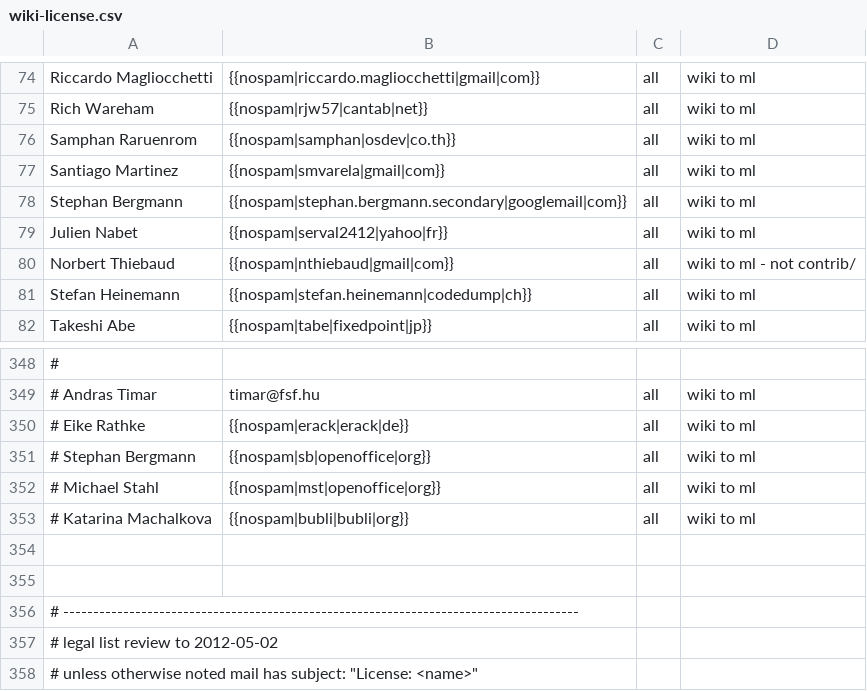
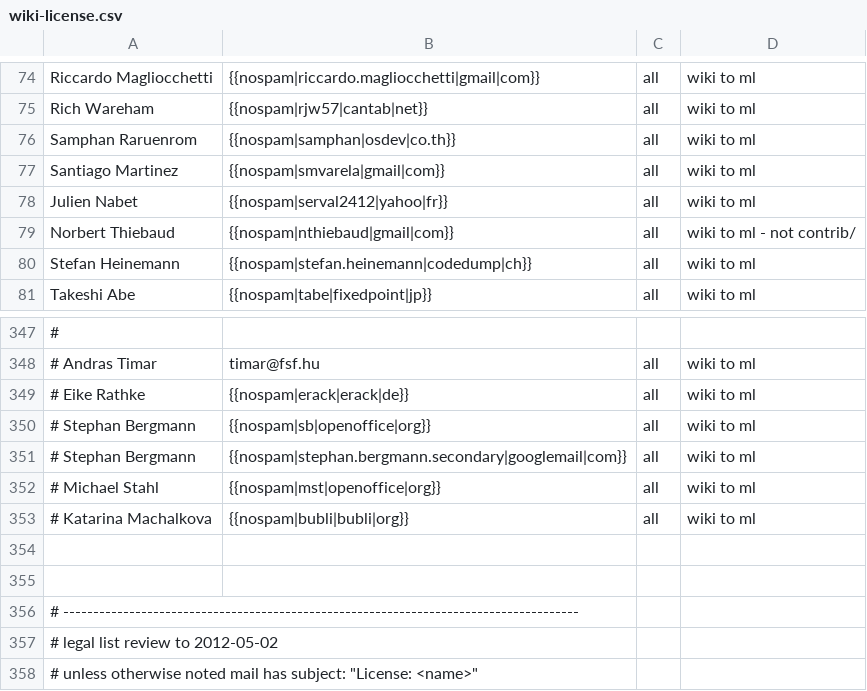
Before and after one commit to freedesktop/libreoffice-gitdm-config, a CSV file: wiki-license.csv, drawn as a sheet; only a part is shown, gaps mark what is left out; removed rows and columns are numbered as before the commit, all else as after; the diff names each change by its address in the sheet, - before the commit and + after, or states it on an @@ line.

```diff
--- a/wiki-license.csv
+++ b/wiki-license.csv
-row 78: Stephan Bergmann | {{nospam|stephan.bergmann.secondary|googlemail|com}} | all | wiki to ml
+row 351: # Stephan Bergmann | {{nospam|stephan.bergmann.secondary|googlemail|com}} | all | wiki to ml
```
Also changed, not shown: mail-license.csv, 2 other files.
